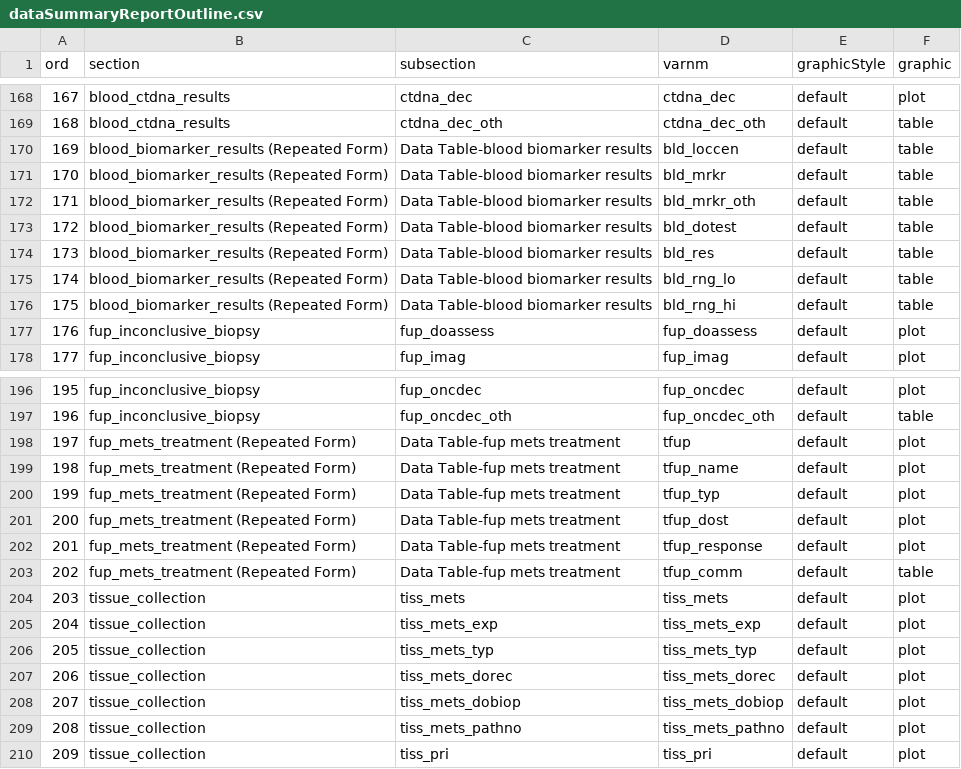
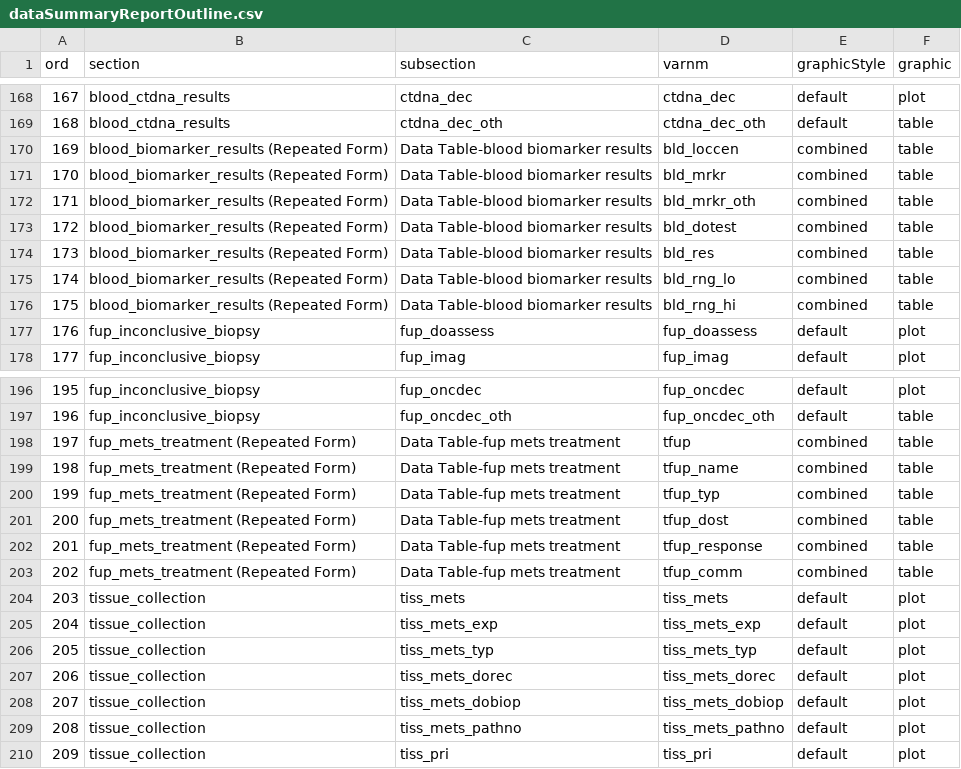
Before and after one commit to RobLiddell/concord, a CSV file: Code/reportRender/dataSummaryReportOutline.csv, drawn as a sheet; only a part is shown, gaps mark what is left out.

Commit message:
fixed outline specs

```diff
--- a/Code/reportRender/dataSummaryReportOutline.csv
+++ b/Code/reportRender/dataSummaryReportOutline.csv
@@ -169,9 +169,9 @@
 168,blood_ctdna_results,ctdna_dec_oth,ctdna_dec_oth,default,table
-169,blood_biomarker_results (Repeated Form),Data Table-blood biomarker results,bld_loccen,default,table
-170,blood_biomarker_results (Repeated Form),Data Table-blood biomarker results,bld_mrkr,default,table
-171,blood_biomarker_results (Repeated Form),Data Table-blood biomarker results,bld_mrkr_oth,default,table
-172,blood_biomarker_results (Repeated Form),Data Table-blood biomarker results,bld_dotest,default,table
-173,blood_biomarker_results (Repeated Form),Data Table-blood biomarker results,bld_res,default,table
-174,blood_biomarker_results (Repeated Form),Data Table-blood biomarker results,bld_rng_lo,default,table
-175,blood_biomarker_results (Repeated Form),Data Table-blood biomarker results,bld_rng_hi,default,table
+169,blood_biomarker_results (Repeated Form),Data Table-blood biomarker results,bld_loccen,combined,table
+170,blood_biomarker_results (Repeated Form),Data Table-blood biomarker results,bld_mrkr,combined,table
+171,blood_biomarker_results (Repeated Form),Data Table-blood biomarker results,bld_mrkr_oth,combined,table
+172,blood_biomarker_results (Repeated Form),Data Table-blood biomarker results,bld_dotest,combined,table
+173,blood_biomarker_results (Repeated Form),Data Table-blood biomarker results,bld_res,combined,table
+174,blood_biomarker_results (Repeated Form),Data Table-blood biomarker results,bld_rng_lo,combined,table
+175,blood_biomarker_results (Repeated Form),Data Table-blood biomarker results,bld_rng_hi,combined,table
 176,fup_inconclusive_biopsy,fup_doassess,fup_doassess,default,plot
@@ -197,8 +197,8 @@
 196,fup_inconclusive_biopsy,fup_oncdec_oth,fup_oncdec_oth,default,table
-197,fup_mets_treatment (Repeated Form),Data Table-fup mets treatment,tfup,default,plot
-198,fup_mets_treatment (Repeated Form),Data Table-fup mets treatment,tfup_name,default,plot
-199,fup_mets_treatment (Repeated Form),Data Table-fup mets treatment,tfup_typ,default,plot
-200,fup_mets_treatment (Repeated Form),Data Table-fup mets treatment,tfup_dost,default,plot
-201,fup_mets_treatment (Repeated Form),Data Table-fup mets treatment,tfup_response,default,plot
-202,fup_mets_treatment (Repeated Form),Data Table-fup mets treatment,tfup_comm,default,table
+197,fup_mets_treatment (Repeated Form),Data Table-fup mets treatment,tfup,combined,table
+198,fup_mets_treatment (Repeated Form),Data Table-fup mets treatment,tfup_name,combined,table
+199,fup_mets_treatment (Repeated Form),Data Table-fup mets treatment,tfup_typ,combined,table
+200,fup_mets_treatment (Repeated Form),Data Table-fup mets treatment,tfup_dost,combined,table
+201,fup_mets_treatment (Repeated Form),Data Table-fup mets treatment,tfup_response,combined,table
+202,fup_mets_treatment (Repeated Form),Data Table-fup mets treatment,tfup_comm,combined,table
 203,tissue_collection,tiss_mets,tiss_mets,default,plot
```
